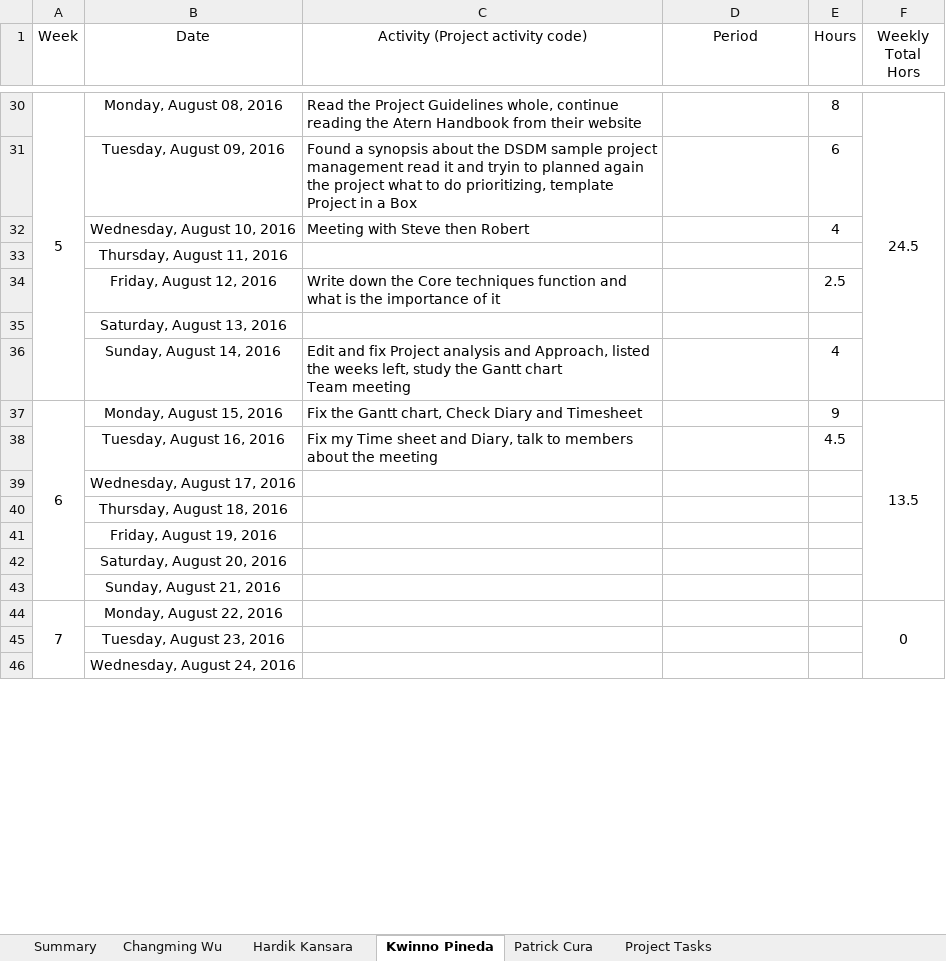
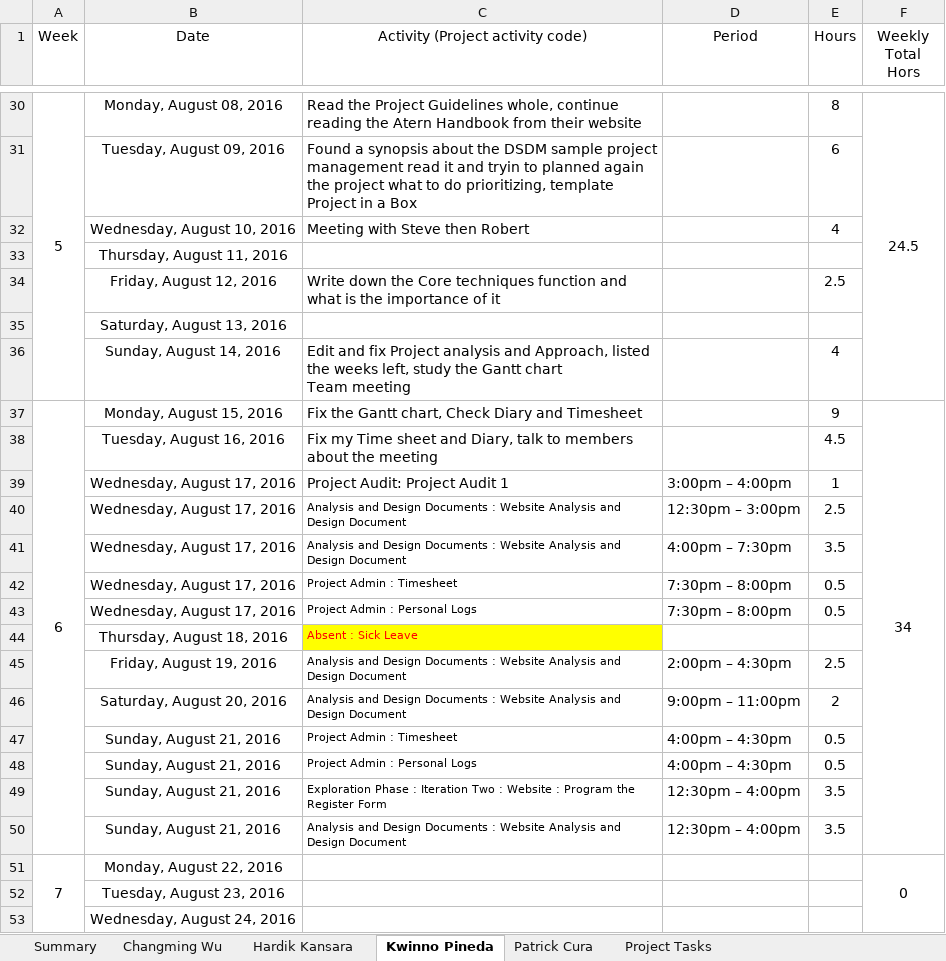
Before and after one commit to kweno/Weltec-Project, an Excel workbook: 1. Final Documentation/24. Time Sheet/Project Time Sheet.xlsx, sheet Kwinno Pineda, drawn as a sheet; only a part is shown, gaps mark what is left out; values as stored, in another font and other column widths than the file's, no borders; removed rows and columns are numbered as before the commit, all else as after; the diff names each change by its address in the sheet, - before the commit and + after, or states it on an @@ line.

Commit message:
Timesheet 21/08
Timesheet 21/08

```diff
--- a/1. Final Documentation/24. Time Sheet/Project Time Sheet.xlsx (sheet Kwinno Pineda)
+++ b/1. Final Documentation/24. Time Sheet/Project Time Sheet.xlsx (sheet Kwinno Pineda)
-F37 (Weekly Total Hors): 13.5
+F37 (Weekly Total Hors): 34
-row 39:  | Wednesday, August 17, 2016
+row 39:  | Wednesday, August 17, 2016 | Project Audit: Project Audit 1 | 3:00pm – 4:00pm | 1
+row 40:  | Wednesday, August 17, 2016 | Analysis and Design Documents : Website Analysis and Design Document | 12:30pm – 3:00pm | 2.5
+row 41:  | Wednesday, August 17, 2016 | Analysis and Design Documents : Website Analysis and Design Document | 4:00pm – 7:30pm | 3.5
+row 42:  | Wednesday, August 17, 2016 | Project Admin : Timesheet | 7:30pm – 8:00pm | 0.5
+row 43:  | Wednesday, August 17, 2016 | Project Admin : Personal Logs | 7:30pm – 8:00pm | 0.5
-C44 (Activity (Project activity code)): (empty)
+C44 (Activity (Project activity code)): Absent : Sick Leave
-C44 fill: none
+C44 fill: #FFFF00
-row 41:  | Friday, August 19, 2016
-row 42:  | Saturday, August 20, 2016
-row 43:  | Sunday, August 21, 2016
+row 45:  | Friday, August 19, 2016 | Analysis and Design Documents : Website Analysis and Design Document | 2:00pm – 4:30pm | 2.5
+row 46:  | Saturday, August 20, 2016 | Analysis and Design Documents : Website Analysis and Design Document | 9:00pm – 11:00pm | 2
+row 47:  | Sunday, August 21, 2016 | Project Admin : Timesheet | 4:00pm – 4:30pm | 0.5
+row 48:  | Sunday, August 21, 2016 | Project Admin : Personal Logs | 4:00pm – 4:30pm | 0.5
+row 49:  | Sunday, August 21, 2016 | Exploration Phase : Iteration Two : Website : Program the Register Form | 12:30pm – 4:00pm | 3.5
+row 50:  | Sunday, August 21, 2016 | Analysis and Design Documents : Website Analysis and Design Document | 12:30pm – 4:00pm | 3.5
```
Also changed, not shown: sheet Summary, formulas that keep their value.
